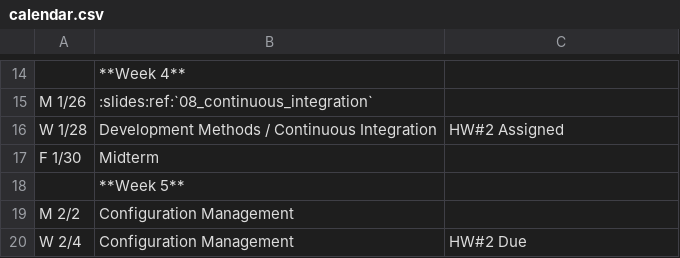
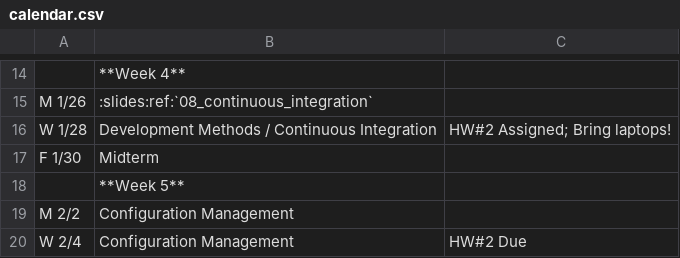
Before and after one commit to osuosl/cs312, a CSV file: source/_static/calendar.csv, drawn as a sheet; only a part is shown, gaps mark what is left out; the diff names each change by its address in the sheet, - before the commit and + after, or states it on an @@ line.

Commit message:
add reminder about laptops

```diff
--- a/source/_static/calendar.csv
+++ b/source/_static/calendar.csv
-C16: HW#2 Assigned
+C16: HW#2 Assigned; Bring laptops!
```
Also changed, not shown: 1 other file.
